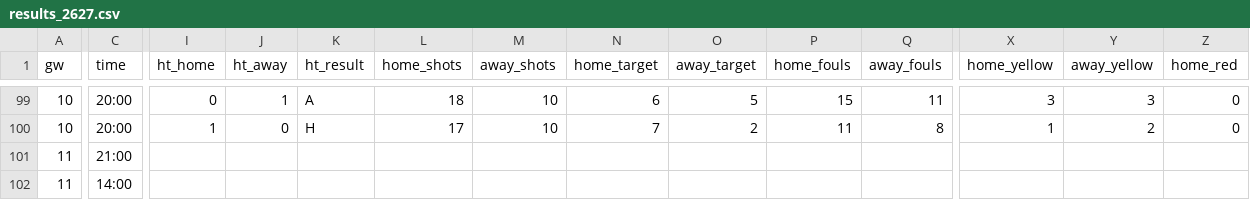
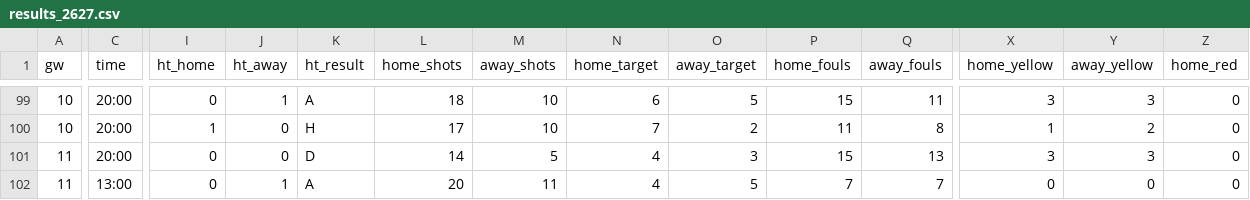
Before and after one commit to Orolu1/football-dashboard, a CSV file: data/live/ESP_1_la-liga/results_2627.csv, drawn as a sheet; only a part is shown, gaps mark what is left out; the diff covers the shown part only; the diff names each change by its address in the sheet, - before the commit and + after, or states it on an @@ line.

```diff
--- a/data/live/ESP_1_la-liga/results_2627.csv
+++ b/data/live/ESP_1_la-liga/results_2627.csv
-C101 (time): 21:00
+C101 (time): 20:00
-I101:I102 (ht_home): (empty)
+I101:I102 (ht_home): 0
-J101 (ht_away): (empty)
+J101 (ht_away): 0
-K101 (ht_result): (empty)
+K101 (ht_result): D
-L101 (home_shots): (empty)
+L101 (home_shots): 14
-M101 (away_shots): (empty)
+M101 (away_shots): 5
-N101:N102 (home_target): (empty)
+N101:N102 (home_target): 4
-O101 (away_target): (empty)
+O101 (away_target): 3
-P101 (home_fouls): (empty)
+P101 (home_fouls): 15
-Q101 (away_fouls): (empty)
+Q101 (away_fouls): 13
-X101 (home_yellow): (empty)
+X101 (home_yellow): 3
-Y101 (away_yellow): (empty)
+Y101 (away_yellow): 3
-Z101:Z102 (home_red): (empty)
+Z101:Z102 (home_red): 0
-C102 (time): 14:00
+C102 (time): 13:00
-J102 (ht_away): (empty)
+J102 (ht_away): 1
-K102 (ht_result): (empty)
+K102 (ht_result): A
-L102 (home_shots): (empty)
+L102 (home_shots): 20
-M102 (away_shots): (empty)
+M102 (away_shots): 11
-O102 (away_target): (empty)
+O102 (away_target): 5
-P102 (home_fouls): (empty)
+P102 (home_fouls): 7
-Q102 (away_fouls): (empty)
+Q102 (away_fouls): 7
-X102 (home_yellow): (empty)
+X102 (home_yellow): 0
-Y102 (away_yellow): (empty)
+Y102 (away_yellow): 0
```
Also changed, not shown: 1 added row and 100 edited cells elsewhere in this file, data/live/ENG_1_premier-league/results_2627.csv, data/live/FRA_1_ligue-1/results_2627.csv, 7 other files.
